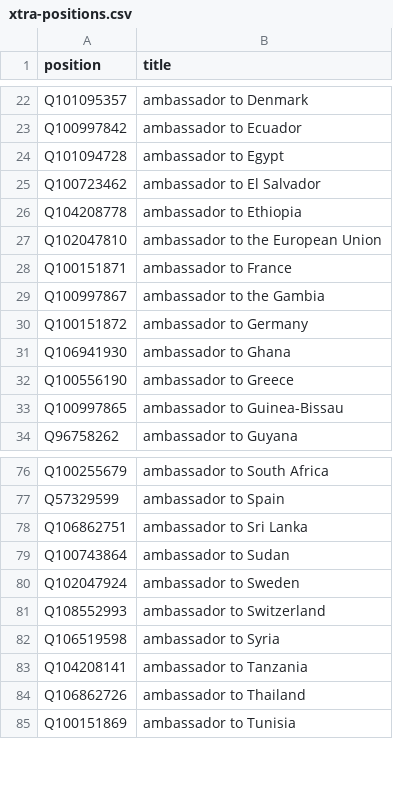
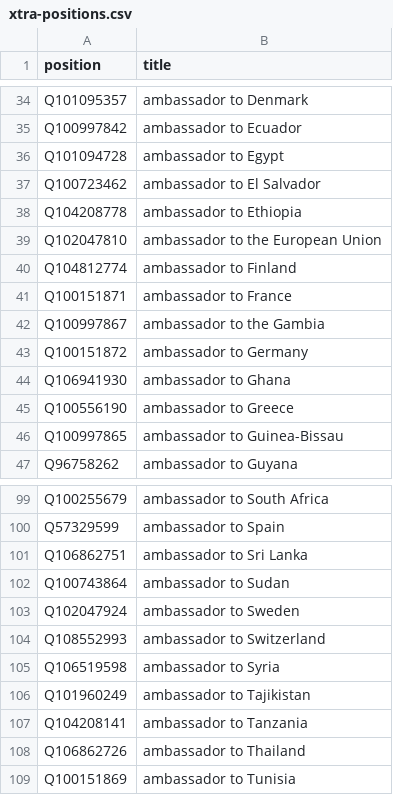
Before and after one commit to every-politician-scrapers/palestine, a CSV file: wikidata/xtra-positions.csv, drawn as a sheet; only a part is shown, gaps mark what is left out; the diff covers the shown part only; the diff names each change by its address in the sheet, - before the commit and + after, or states it on an @@ line.

```diff
--- a/wikidata/xtra-positions.csv
+++ b/wikidata/xtra-positions.csv
+row 40: Q104812774 | ambassador to Finland
+row 106: Q101960249 | ambassador to Tajikistan
```
Also changed, not shown: 27 added rows elsewhere in this file, wikidata/wanted-positions.csv, 1 other file.
